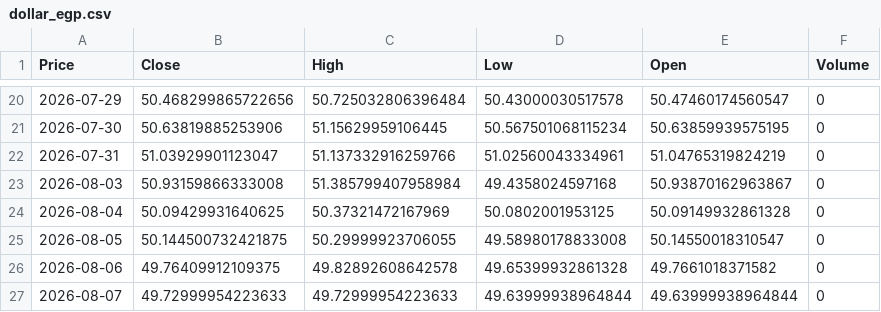
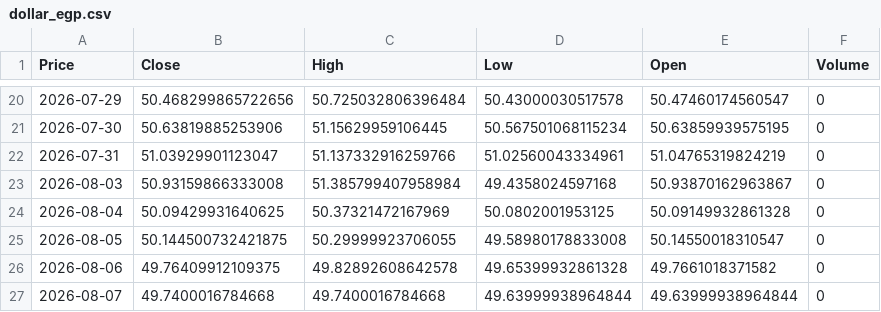
Before and after one commit to abdelaalahmed/gold-market-pipeline, a CSV file: dollar_egp.csv, drawn as a sheet; only a part is shown, gaps mark what is left out; the diff names each change by its address in the sheet, - before the commit and + after, or states it on an @@ line.

```diff
--- a/dollar_egp.csv
+++ b/dollar_egp.csv
-B27 (Close): 49.72999954223633
+B27 (Close): 49.7400016784668
-C27 (High): 49.72999954223633
+C27 (High): 49.7400016784668
```
Also changed, not shown: gold_data.csv, oil_data.csv.
